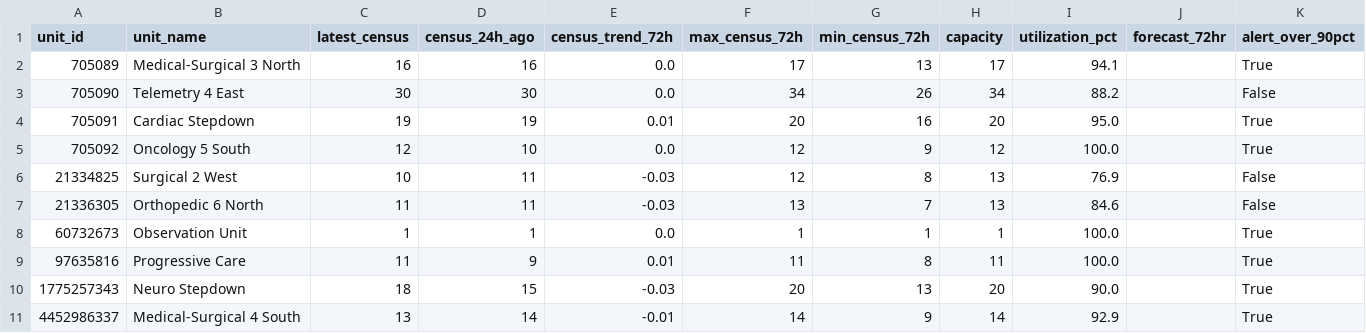
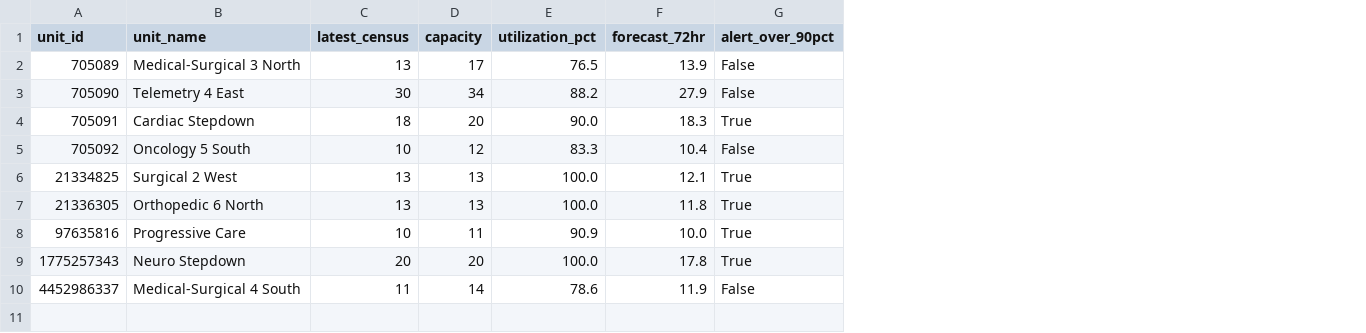
Before and after one commit to joshquigs11093/Nurse_Unit_Census_Prediction, a CSV file: outputs/tableau/executive_summary.csv, drawn as a sheet; removed rows and columns are numbered as before the commit, all else as after; the diff names each change by its address in the sheet, - before the commit and + after, or states it on an @@ line.

```diff
--- a/outputs/tableau/executive_summary.csv
+++ b/outputs/tableau/executive_summary.csv
-column D (census_24h_ago), rows 2-7: 16 | 30 | 19 | 10 | 11 | 11; rows 9-11: 9 | 15 | 14
-column E (census_trend_72h), rows 2-7: 0.0 | 0.0 | 0.01 | 0.0 | -0.03 | -0.03; rows 9-11: 0.01 | -0.03 | -0.01
-column F (max_census_72h), rows 2-7: 17 | 34 | 20 | 12 | 12 | 13; rows 9-11: 11 | 20 | 14
-column G (min_census_72h), rows 2-7: 13 | 26 | 16 | 9 | 8 | 7; rows 9-11: 8 | 13 | 9
-C2 (latest_census): 16
+C2 (latest_census): 13
-E2 (utilization_pct): 94.1
+E2 (utilization_pct): 76.5
-F2 (forecast_72hr): (empty)
+F2 (forecast_72hr): 13.9
-G2 (alert_over_90pct): True
+G2 (alert_over_90pct): False
-F3 (forecast_72hr): (empty)
+F3 (forecast_72hr): 27.9
-C4 (latest_census): 19
+C4 (latest_census): 18
-E4 (utilization_pct): 95.0
+E4 (utilization_pct): 90.0
-F4 (forecast_72hr): (empty)
+F4 (forecast_72hr): 18.3
-C5 (latest_census): 12
+C5 (latest_census): 10
-E5 (utilization_pct): 100.0
+E5 (utilization_pct): 83.3
-F5 (forecast_72hr): (empty)
+F5 (forecast_72hr): 10.4
-G5 (alert_over_90pct): True
+G5 (alert_over_90pct): False
-C6 (latest_census): 10
+C6 (latest_census): 13
-E6 (utilization_pct): 76.9
+E6 (utilization_pct): 100.0
-F6 (forecast_72hr): (empty)
+F6 (forecast_72hr): 12.1
-G6:G7 (alert_over_90pct): False
+G6:G7 (alert_over_90pct): True
-C7 (latest_census): 11
+C7 (latest_census): 13
-E7 (utilization_pct): 84.6
+E7 (utilization_pct): 100.0
-F7 (forecast_72hr): (empty)
+F7 (forecast_72hr): 11.8
-row 8: 60732673 | Observation Unit | 1 | 1 | 0.0 | 1 | 1 | 1 | 100.0 |  | True
-C8 (latest_census): 11
+C8 (latest_census): 10
-E8 (utilization_pct): 100.0
+E8 (utilization_pct): 90.9
-F8 (forecast_72hr): (empty)
+F8 (forecast_72hr): 10.0
-C9 (latest_census): 18
+C9 (latest_census): 20
-E9 (utilization_pct): 90.0
+E9 (utilization_pct): 100.0
-F9 (forecast_72hr): (empty)
+F9 (forecast_72hr): 17.8
-C10 (latest_census): 13
+C10 (latest_census): 11
-E10 (utilization_pct): 92.9
+E10 (utilization_pct): 78.6
-F10 (forecast_72hr): (empty)
+F10 (forecast_72hr): 11.9
-G10 (alert_over_90pct): True
+G10 (alert_over_90pct): False
```
Also changed, not shown: outputs/tableau/drift_history.csv, 5 other files.
